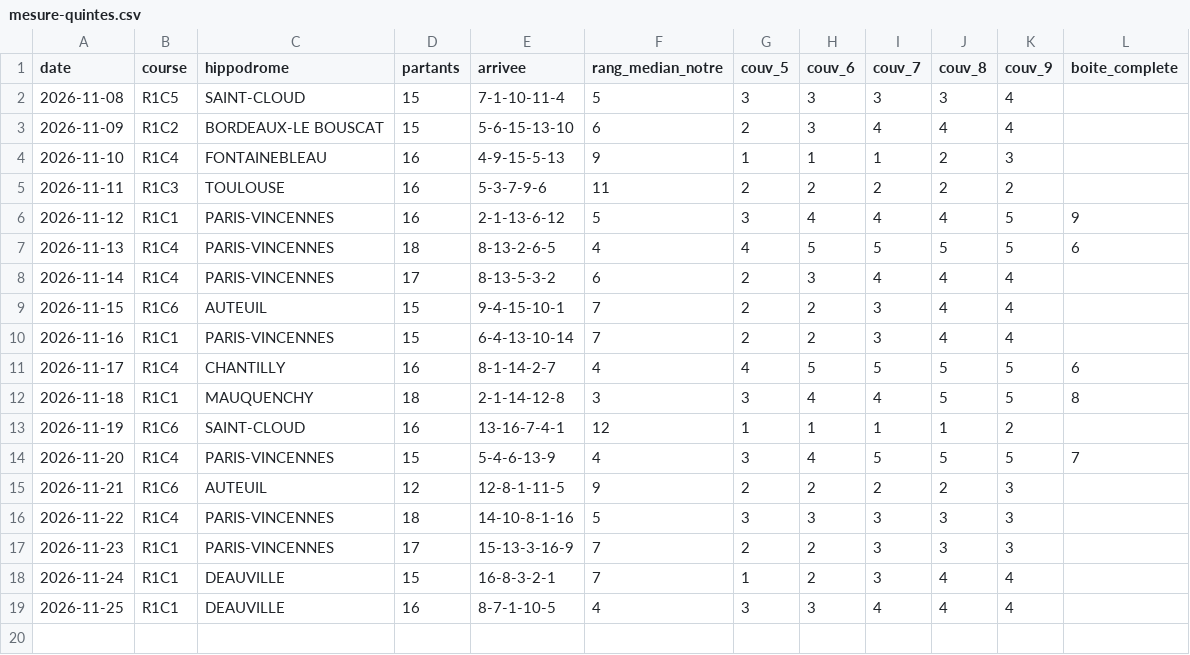
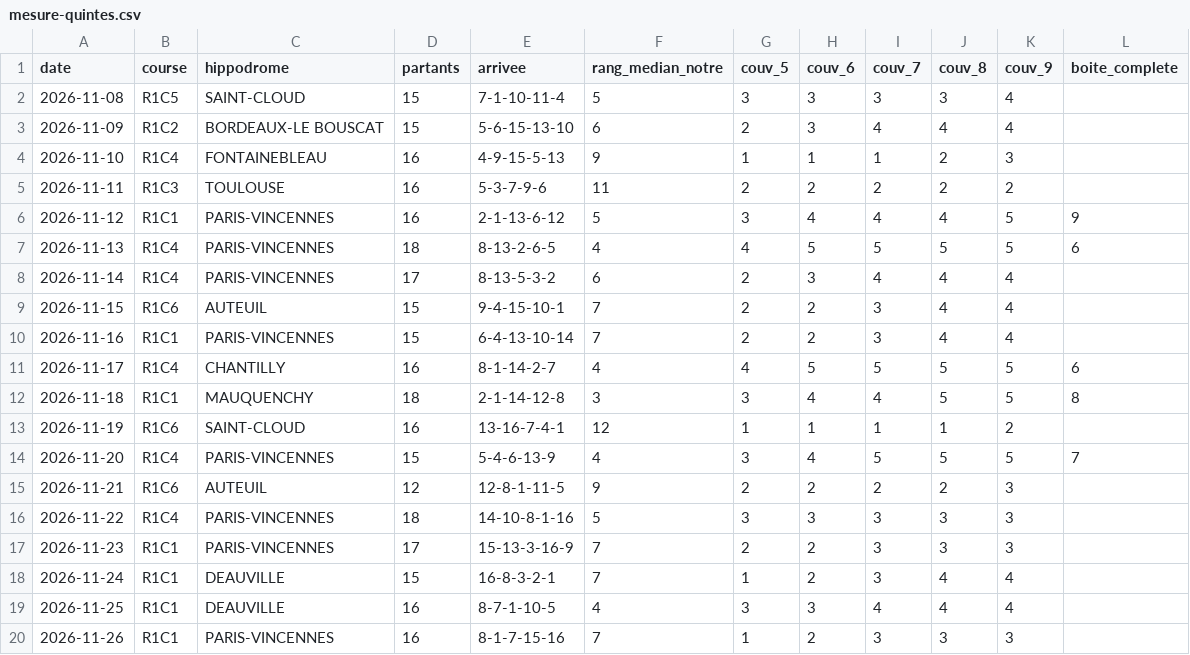
Before and after one commit to irrever/c-kdo-test, a CSV file: quinte/journal/mesure-quintes.csv, drawn as a sheet; the diff names each change by its address in the sheet, - before the commit and + after, or states it on an @@ line.

```diff
--- a/quinte/journal/mesure-quintes.csv
+++ b/quinte/journal/mesure-quintes.csv
+row 20: 2026-11-26 | R1C1 | PARIS-VINCENNES | 16 | 8-1-7-15-16 | 7 | 1 | 2 | 3 | 3 | 3
```
Also changed, not shown: quinte/journal/essais-chronos.csv, 2 other files.
